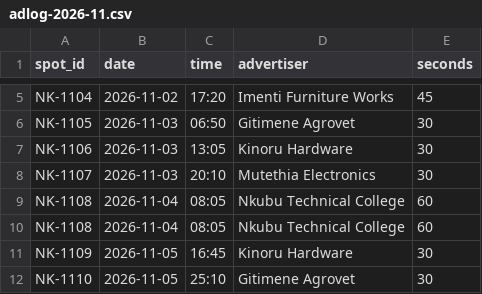
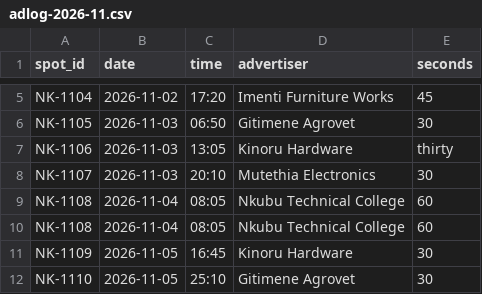
Before and after one commit to EmmanuelMunyao/phase5-week1-challenge, a CSV file: week1-challenge/data/adlog-2026-11.csv, drawn as a sheet; only a part is shown, gaps mark what is left out.

Commit message:
Complete Sauti ya Nkubu FM advert report challenge

```diff
--- a/week1-challenge/data/adlog-2026-11.csv
+++ b/week1-challenge/data/adlog-2026-11.csv
@@ -6,3 +6,3 @@ NK-1104,2026-11-02,17:20,Imenti Furniture Works,45
 NK-1105,2026-11-03,06:50,Gitimene Agrovet,30
-NK-1106,2026-11-03,13:05,Kinoru Hardware,30
+NK-1106,2026-11-03,13:05,Kinoru Hardware,thirty
 NK-1107,2026-11-03,20:10,Mutethia Electronics,30
```
Also changed, not shown: 6 other files.
